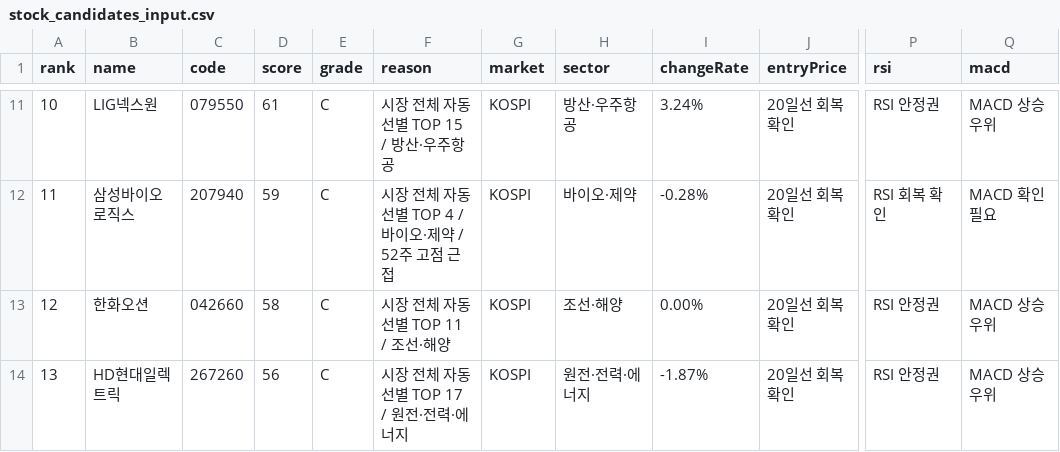
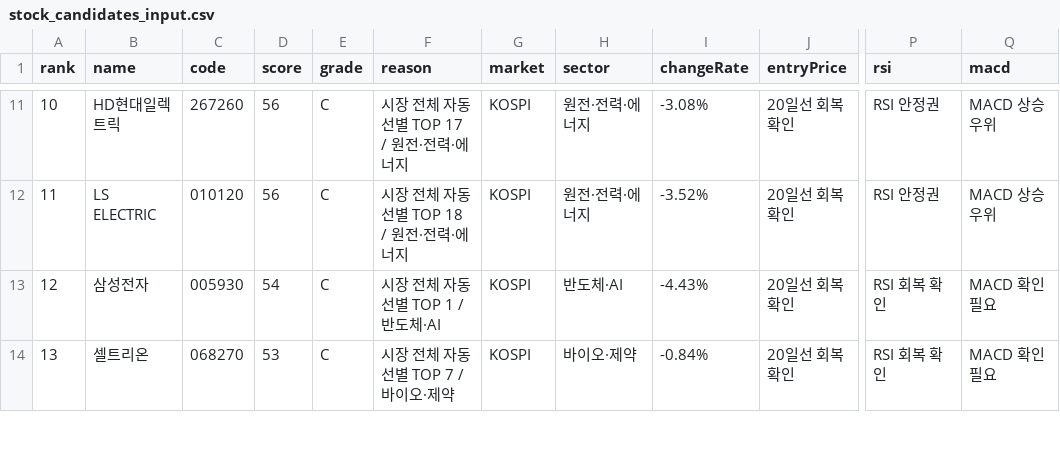
Before and after one commit to babbu28238/investment-json-data, a CSV file: stock_candidates_input.csv, drawn as a sheet; only a part is shown, gaps mark what is left out; the diff covers the shown part only; the diff names each change by its address in the sheet, - before the commit and + after, or states it on an @@ line.

```diff
--- a/stock_candidates_input.csv
+++ b/stock_candidates_input.csv
-B11 (name): LIG넥스원
+B11 (name): HD현대일렉트릭
-C11 (code): 079550
+C11 (code): 267260
-D11 (score): 61
+D11 (score): 56
-F11 (reason): 시장 전체 자동선별 TOP 15 / 방산·우주항공
+F11 (reason): 시장 전체 자동선별 TOP 17 / 원전·전력·에너지
-H11 (sector): 방산·우주항공
+H11 (sector): 원전·전력·에너지
-I11 (changeRate): 3.24%
+I11 (changeRate): -3.08%
-B12 (name): 삼성바이오로직스
+B12 (name): LS ELECTRIC
-C12 (code): 207940
+C12 (code): 010120
-D12 (score): 59
+D12 (score): 56
-F12 (reason): 시장 전체 자동선별 TOP 4 / 바이오·제약 / 52주 고점 근접
+F12 (reason): 시장 전체 자동선별 TOP 18 / 원전·전력·에너지
-H12 (sector): 바이오·제약
+H12 (sector): 원전·전력·에너지
-I12 (changeRate): -0.28%
+I12 (changeRate): -3.52%
-P12 (rsi): RSI 회복 확인
+P12 (rsi): RSI 안정권
-Q12 (macd): MACD 확인 필요
+Q12 (macd): MACD 상승 우위
-B13 (name): 한화오션
+B13 (name): 삼성전자
-C13 (code): 042660
+C13 (code): 005930
-D13 (score): 58
+D13 (score): 54
-F13 (reason): 시장 전체 자동선별 TOP 11 / 조선·해양
+F13 (reason): 시장 전체 자동선별 TOP 1 / 반도체·AI
-H13 (sector): 조선·해양
+H13 (sector): 반도체·AI
-I13 (changeRate): 0.00%
+I13 (changeRate): -4.43%
-P13:P14 (rsi): RSI 안정권
+P13:P14 (rsi): RSI 회복 확인
-Q13:Q14 (macd): MACD 상승 우위
+Q13:Q14 (macd): MACD 확인 필요
-B14 (name): HD현대일렉트릭
+B14 (name): 셀트리온
-C14 (code): 267260
+C14 (code): 068270
-D14 (score): 56
+D14 (score): 53
-F14 (reason): 시장 전체 자동선별 TOP 17 / 원전·전력·에너지
+F14 (reason): 시장 전체 자동선별 TOP 7 / 바이오·제약
-H14 (sector): 원전·전력·에너지
+H14 (sector): 바이오·제약
-I14 (changeRate): -1.87%
+I14 (changeRate): -0.84%
```
Also changed, not shown: 64 edited cells elsewhere in this file, report_hints.csv, supply_flow_input.csv, 29 other files.
